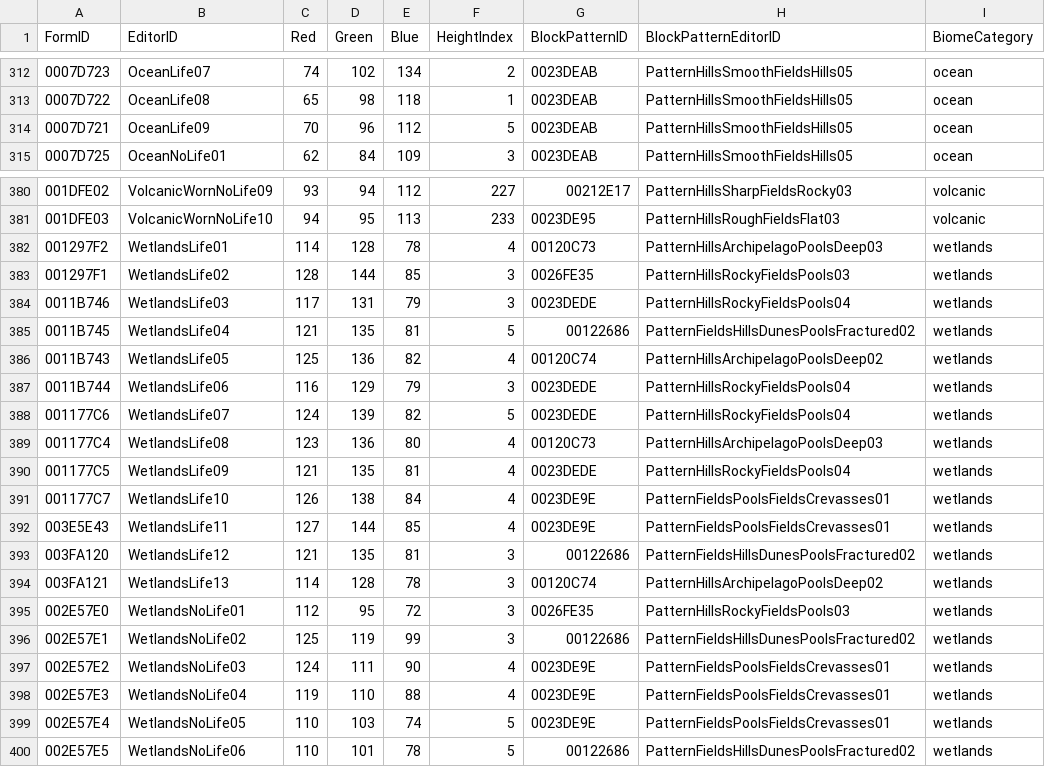
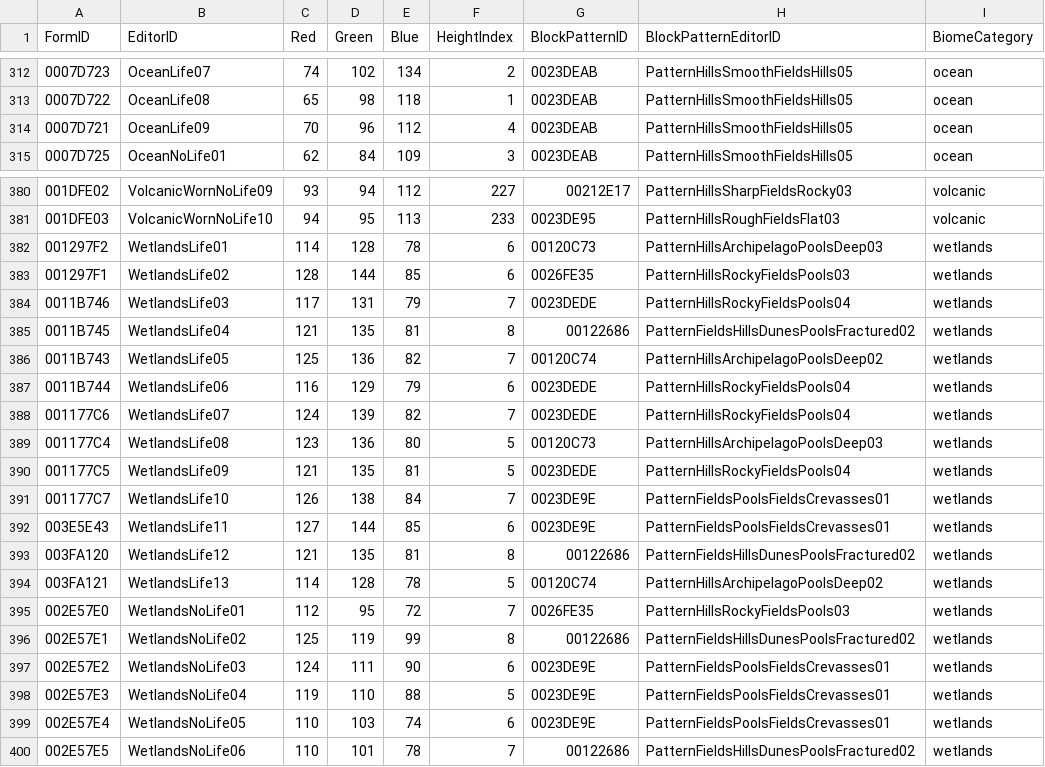
Before and after one commit to goarray/PlanetBiomGenerator, a CSV file: PlanetBiomes/csv/Biomes.csv, drawn as a sheet; only a part is shown, gaps mark what is left out.

```diff
--- a/PlanetBiomes/csv/Biomes.csv
+++ b/PlanetBiomes/csv/Biomes.csv
@@ -313,3 +313,3 @@ FormID,EditorID,Red,Green,Blue,HeightIndex,BlockPatternID,BlockPatternEditorID,B
 0007D722,OceanLife08,65,98,118,1,0023DEAB,PatternHillsSmoothFieldsHills05,ocean
-0007D721,OceanLife09,70,96,112,5,0023DEAB,PatternHillsSmoothFieldsHills05,ocean
+0007D721,OceanLife09,70,96,112,4,0023DEAB,PatternHillsSmoothFieldsHills05,ocean
 0007D725,OceanNoLife01,62,84,109,3,0023DEAB,PatternHillsSmoothFieldsHills05,ocean
@@ -381,20 +381,20 @@ FormID,EditorID,Red,Green,Blue,HeightIndex,BlockPatternID,BlockPatternEditorID,B
 001DFE03,VolcanicWornNoLife10,94,95,113,233,0023DE95,PatternHillsRoughFieldsFlat03,volcanic
-001297F2,WetlandsLife01,114,128,78,4,00120C73,PatternHillsArchipelagoPoolsDeep03,wetlands
-001297F1,WetlandsLife02,128,144,85,3,0026FE35,PatternHillsRockyFieldsPools03,wetlands
-0011B746,WetlandsLife03,117,131,79,3,0023DEDE,PatternHillsRockyFieldsPools04,wetlands
-0011B745,WetlandsLife04,121,135,81,5,00122686,PatternFieldsHillsDunesPoolsFractured02,wetlands
-0011B743,WetlandsLife05,125,136,82,4,00120C74,PatternHillsArchipelagoPoolsDeep02,wetlands
-0011B744,WetlandsLife06,116,129,79,3,0023DEDE,PatternHillsRockyFieldsPools04,wetlands
-001177C6,WetlandsLife07,124,139,82,5,0023DEDE,PatternHillsRockyFieldsPools04,wetlands
-001177C4,WetlandsLife08,123,136,80,4,00120C73,PatternHillsArchipelagoPoolsDeep03,wetlands
-001177C5,WetlandsLife09,121,135,81,4,0023DEDE,PatternHillsRockyFieldsPools04,wetlands
-001177C7,WetlandsLife10,126,138,84,4,0023DE9E,PatternFieldsPoolsFieldsCrevasses01,wetlands
-003E5E43,WetlandsLife11,127,144,85,4,0023DE9E,PatternFieldsPoolsFieldsCrevasses01,wetlands
-003FA120,WetlandsLife12,121,135,81,3,00122686,PatternFieldsHillsDunesPoolsFractured02,wetlands
-003FA121,WetlandsLife13,114,128,78,3,00120C74,PatternHillsArchipelagoPoolsDeep02,wetlands
-002E57E0,WetlandsNoLife01,112,95,72,3,0026FE35,PatternHillsRockyFieldsPools03,wetlands
-002E57E1,WetlandsNoLife02,125,119,99,3,00122686,PatternFieldsHillsDunesPoolsFractured02,wetlands
-002E57E2,WetlandsNoLife03,124,111,90,4,0023DE9E,PatternFieldsPoolsFieldsCrevasses01,wetlands
-002E57E3,WetlandsNoLife04,119,110,88,4,0023DE9E,PatternFieldsPoolsFieldsCrevasses01,wetlands
-002E57E4,WetlandsNoLife05,110,103,74,5,0023DE9E,PatternFieldsPoolsFieldsCrevasses01,wetlands
-002E57E5,WetlandsNoLife06,110,101,78,5,00122686,PatternFieldsHillsDunesPoolsFractured02,wetlands
+001297F2,WetlandsLife01,114,128,78,6,00120C73,PatternHillsArchipelagoPoolsDeep03,wetlands
+001297F1,WetlandsLife02,128,144,85,6,0026FE35,PatternHillsRockyFieldsPools03,wetlands
+0011B746,WetlandsLife03,117,131,79,7,0023DEDE,PatternHillsRockyFieldsPools04,wetlands
+0011B745,WetlandsLife04,121,135,81,8,00122686,PatternFieldsHillsDunesPoolsFractured02,wetlands
+0011B743,WetlandsLife05,125,136,82,7,00120C74,PatternHillsArchipelagoPoolsDeep02,wetlands
+0011B744,WetlandsLife06,116,129,79,6,0023DEDE,PatternHillsRockyFieldsPools04,wetlands
+001177C6,WetlandsLife07,124,139,82,7,0023DEDE,PatternHillsRockyFieldsPools04,wetlands
+001177C4,WetlandsLife08,123,136,80,5,00120C73,PatternHillsArchipelagoPoolsDeep03,wetlands
+001177C5,WetlandsLife09,121,135,81,5,0023DEDE,PatternHillsRockyFieldsPools04,wetlands
+001177C7,WetlandsLife10,126,138,84,7,0023DE9E,PatternFieldsPoolsFieldsCrevasses01,wetlands
+003E5E43,WetlandsLife11,127,144,85,6,0023DE9E,PatternFieldsPoolsFieldsCrevasses01,wetlands
+003FA120,WetlandsLife12,121,135,81,8,00122686,PatternFieldsHillsDunesPoolsFractured02,wetlands
+003FA121,WetlandsLife13,114,128,78,5,00120C74,PatternHillsArchipelagoPoolsDeep02,wetlands
+002E57E0,WetlandsNoLife01,112,95,72,7,0026FE35,PatternHillsRockyFieldsPools03,wetlands
+002E57E1,WetlandsNoLife02,125,119,99,8,00122686,PatternFieldsHillsDunesPoolsFractured02,wetlands
+002E57E2,WetlandsNoLife03,124,111,90,6,0023DE9E,PatternFieldsPoolsFieldsCrevasses01,wetlands
+002E57E3,WetlandsNoLife04,119,110,88,5,0023DE9E,PatternFieldsPoolsFieldsCrevasses01,wetlands
+002E57E4,WetlandsNoLife05,110,103,74,6,0023DE9E,PatternFieldsPoolsFieldsCrevasses01,wetlands
+002E57E5,WetlandsNoLife06,110,101,78,7,00122686,PatternFieldsHillsDunesPoolsFractured02,wetlands
```
Also changed, not shown: 10 other files.
